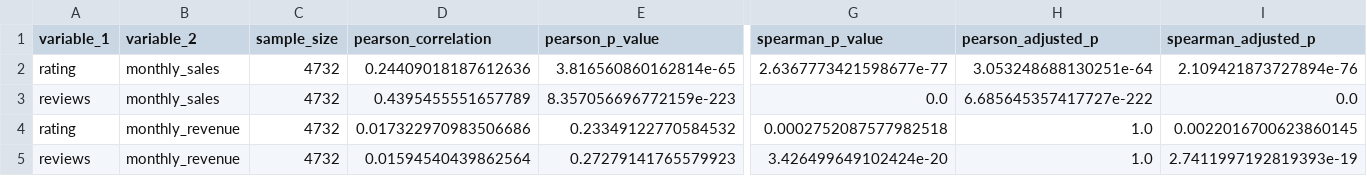
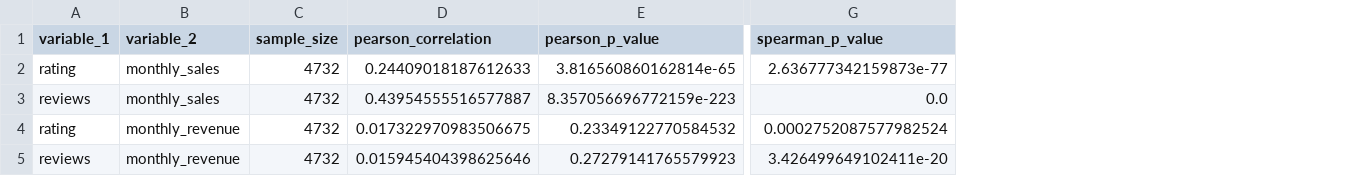
Before and after one commit to Kapil961/Amazon-Product-Sales-Analysis, a CSV file: outputs/results/objective2_correlation_results.csv, drawn as a sheet; only a part is shown, gaps mark what is left out; the diff names each change by its address in the sheet, - before the commit and + after, or states it on an @@ line.

Commit message:
Simplify statistical analysis and update project outputs

```diff
--- a/outputs/results/objective2_correlation_results.csv
+++ b/outputs/results/objective2_correlation_results.csv
-column H (pearson_adjusted_p), rows 2-5: 3.053248688130251e-64 | 6.685645357417727e-222 | 1.0 | 1.0
-column I (spearman_adjusted_p), rows 2-5: 2.109421873727894e-76 | 0.0 | 0.0022016700623860145 | 2.7411997192819393e-19
-D2 (pearson_correlation): 0.24409018187612636
+D2 (pearson_correlation): 0.24409018187612633
-G2 (spearman_p_value): 2.6367773421598677e-77
+G2 (spearman_p_value): 2.636777342159873e-77
-D3 (pearson_correlation): 0.4395455551657789
+D3 (pearson_correlation): 0.43954555516577887
-D4 (pearson_correlation): 0.017322970983506686
+D4 (pearson_correlation): 0.017322970983506675
-G4 (spearman_p_value): 0.0002752087577982518
+G4 (spearman_p_value): 0.0002752087577982524
-D5 (pearson_correlation): 0.01594540439862564
+D5 (pearson_correlation): 0.015945404398625646
-G5 (spearman_p_value): 3.426499649102424e-20
+G5 (spearman_p_value): 3.426499649102411e-20
```
Also changed, not shown: outputs/results/objective1_correlation_results.csv, 14 other files.
